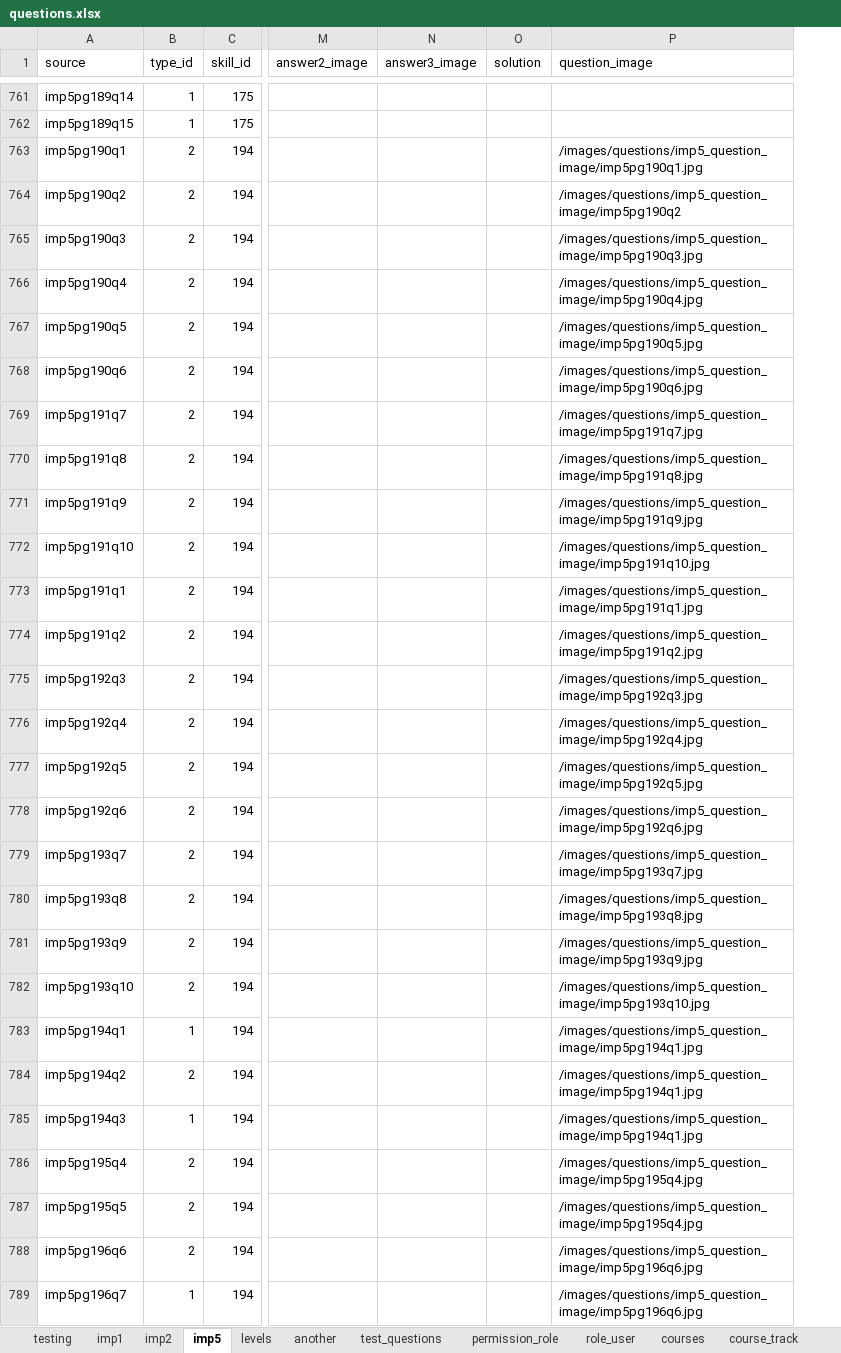
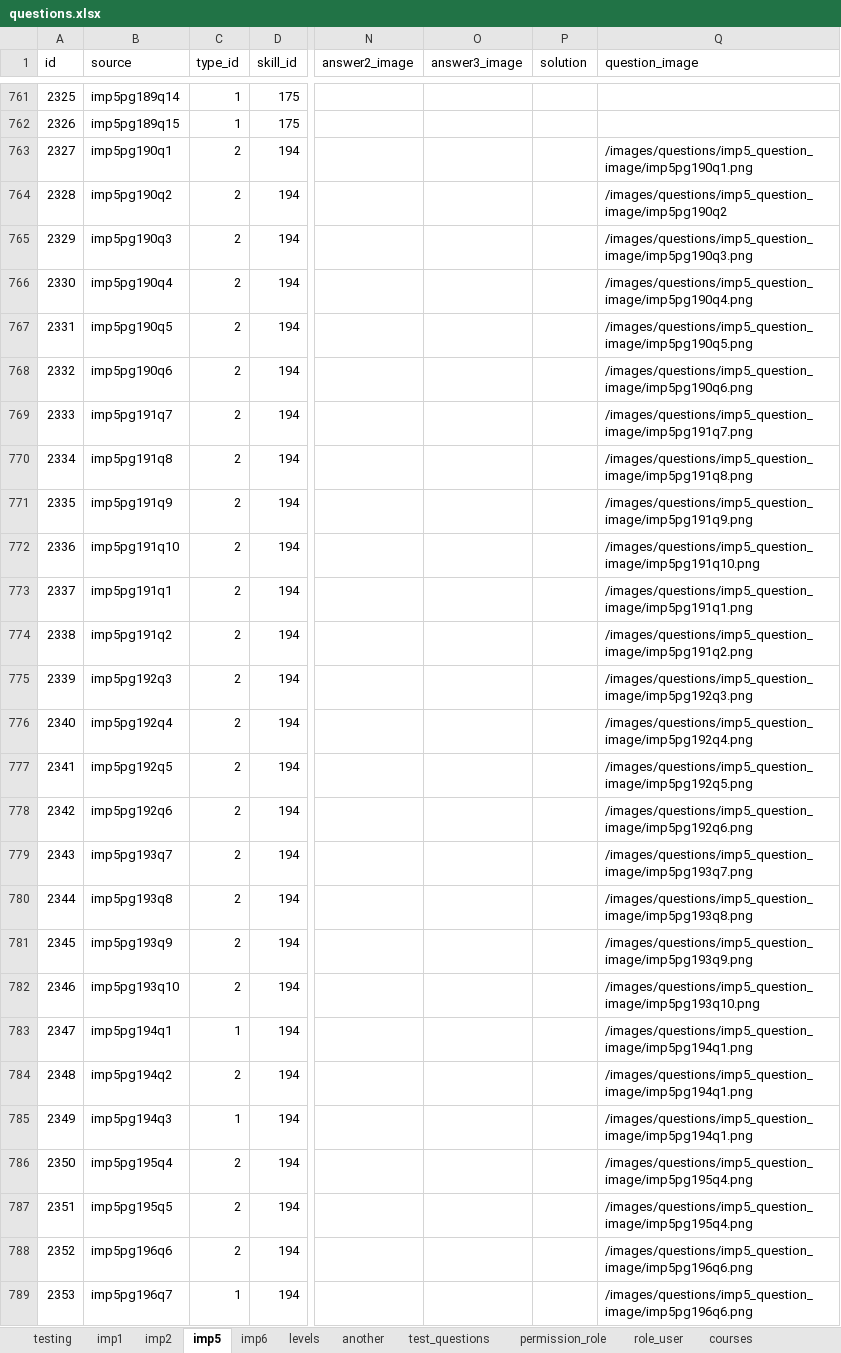
Before and after one commit to 2ppaamm/apiprod, an Excel workbook: public/questions.xlsx, sheet imp5, drawn as a sheet; only a part is shown, gaps mark what is left out; values as stored, in another font and other column widths than the file's, no borders; addresses are those after the commit; the diff covers the shown part only; the diff names each change by its address in the sheet, - before the commit and + after, or states it on an @@ line.

```diff
--- a/public/questions.xlsx (sheet imp5)
+++ b/public/questions.xlsx (sheet imp5)
+sheet tab: imp6
+column A (id), rows 761-789: 2325 | 2326 | 2327 | 2328 | 2329 | 2330 | 2331 | 2332 | 2333 | 2334 | 2335 | 2336 | 2337 | 2338 | 2339 | 2340 | 2341 | 2342 | 2343 | 2344 | 2345 | 2346 | 2347 | 2348 | 2349 | 2350 | 2351 | 2352 | 2353
-Q763 (question_image): /images/questions/imp5_question_image/imp5pg190q1.jpg
+Q763 (question_image): /images/questions/imp5_question_image/imp5pg190q1.png
-Q765 (question_image): /images/questions/imp5_question_image/imp5pg190q3.jpg
+Q765 (question_image): /images/questions/imp5_question_image/imp5pg190q3.png
-Q766 (question_image): /images/questions/imp5_question_image/imp5pg190q4.jpg
+Q766 (question_image): /images/questions/imp5_question_image/imp5pg190q4.png
-Q767 (question_image): /images/questions/imp5_question_image/imp5pg190q5.jpg
+Q767 (question_image): /images/questions/imp5_question_image/imp5pg190q5.png
-Q768 (question_image): /images/questions/imp5_question_image/imp5pg190q6.jpg
+Q768 (question_image): /images/questions/imp5_question_image/imp5pg190q6.png
-Q769 (question_image): /images/questions/imp5_question_image/imp5pg191q7.jpg
+Q769 (question_image): /images/questions/imp5_question_image/imp5pg191q7.png
-Q770 (question_image): /images/questions/imp5_question_image/imp5pg191q8.jpg
+Q770 (question_image): /images/questions/imp5_question_image/imp5pg191q8.png
-Q771 (question_image): /images/questions/imp5_question_image/imp5pg191q9.jpg
+Q771 (question_image): /images/questions/imp5_question_image/imp5pg191q9.png
-Q772 (question_image): /images/questions/imp5_question_image/imp5pg191q10.jpg
+Q772 (question_image): /images/questions/imp5_question_image/imp5pg191q10.png
-Q773 (question_image): /images/questions/imp5_question_image/imp5pg191q1.jpg
+Q773 (question_image): /images/questions/imp5_question_image/imp5pg191q1.png
-Q774 (question_image): /images/questions/imp5_question_image/imp5pg191q2.jpg
+Q774 (question_image): /images/questions/imp5_question_image/imp5pg191q2.png
-Q775 (question_image): /images/questions/imp5_question_image/imp5pg192q3.jpg
+Q775 (question_image): /images/questions/imp5_question_image/imp5pg192q3.png
-Q776 (question_image): /images/questions/imp5_question_image/imp5pg192q4.jpg
+Q776 (question_image): /images/questions/imp5_question_image/imp5pg192q4.png
-Q777 (question_image): /images/questions/imp5_question_image/imp5pg192q5.jpg
+Q777 (question_image): /images/questions/imp5_question_image/imp5pg192q5.png
-Q778 (question_image): /images/questions/imp5_question_image/imp5pg192q6.jpg
+Q778 (question_image): /images/questions/imp5_question_image/imp5pg192q6.png
-Q779 (question_image): /images/questions/imp5_question_image/imp5pg193q7.jpg
+Q779 (question_image): /images/questions/imp5_question_image/imp5pg193q7.png
-Q780 (question_image): /images/questions/imp5_question_image/imp5pg193q8.jpg
+Q780 (question_image): /images/questions/imp5_question_image/imp5pg193q8.png
-Q781 (question_image): /images/questions/imp5_question_image/imp5pg193q9.jpg
+Q781 (question_image): /images/questions/imp5_question_image/imp5pg193q9.png
-Q782 (question_image): /images/questions/imp5_question_image/imp5pg193q10.jpg
+Q782 (question_image): /images/questions/imp5_question_image/imp5pg193q10.png
-Q783:Q785 (question_image): /images/questions/imp5_question_image/imp5pg194q1.jpg
+Q783:Q785 (question_image): /images/questions/imp5_question_image/imp5pg194q1.png
-Q786:Q787 (question_image): /images/questions/imp5_question_image/imp5pg195q4.jpg
+Q786:Q787 (question_image): /images/questions/imp5_question_image/imp5pg195q4.png
-Q788:Q789 (question_image): /images/questions/imp5_question_image/imp5pg196q6.jpg
+Q788:Q789 (question_image): /images/questions/imp5_question_image/imp5pg196q6.png
```
Also changed, not shown: 255 edited cells elsewhere in this sheet, sheet imp2, sheet imp1, sheet field_user, sheet test_user, sheet skills, formulas that keep their value, 16 other files.
